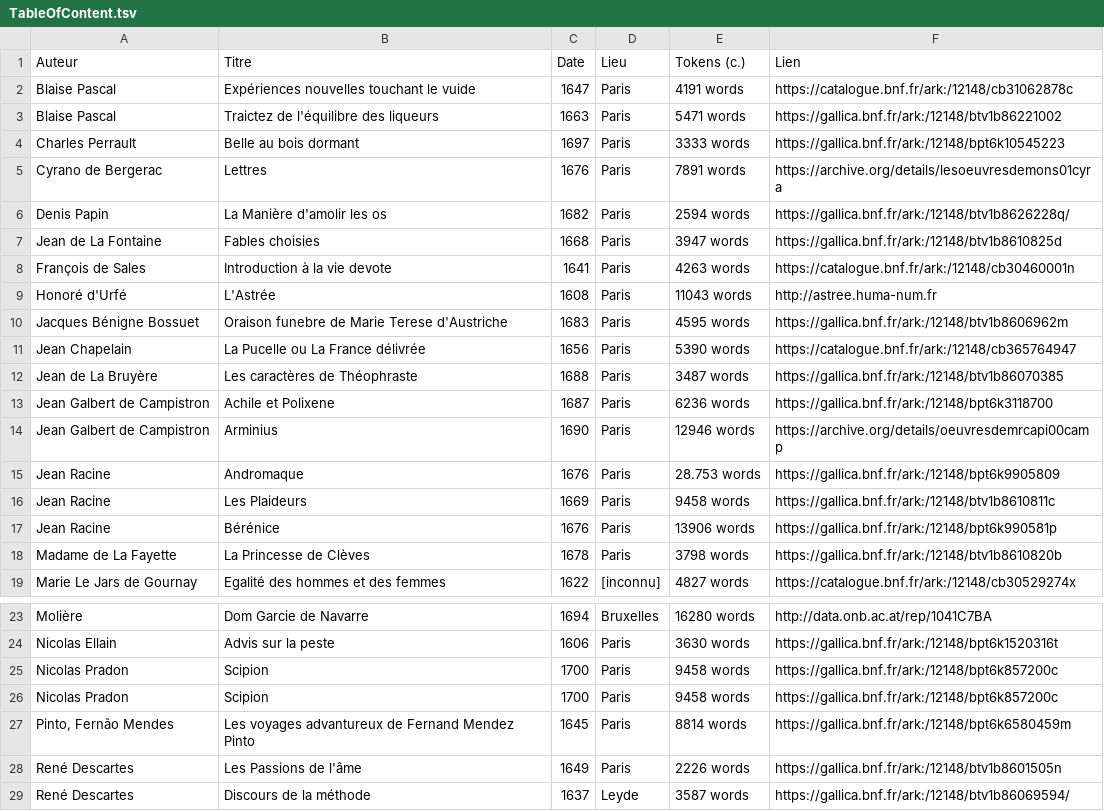
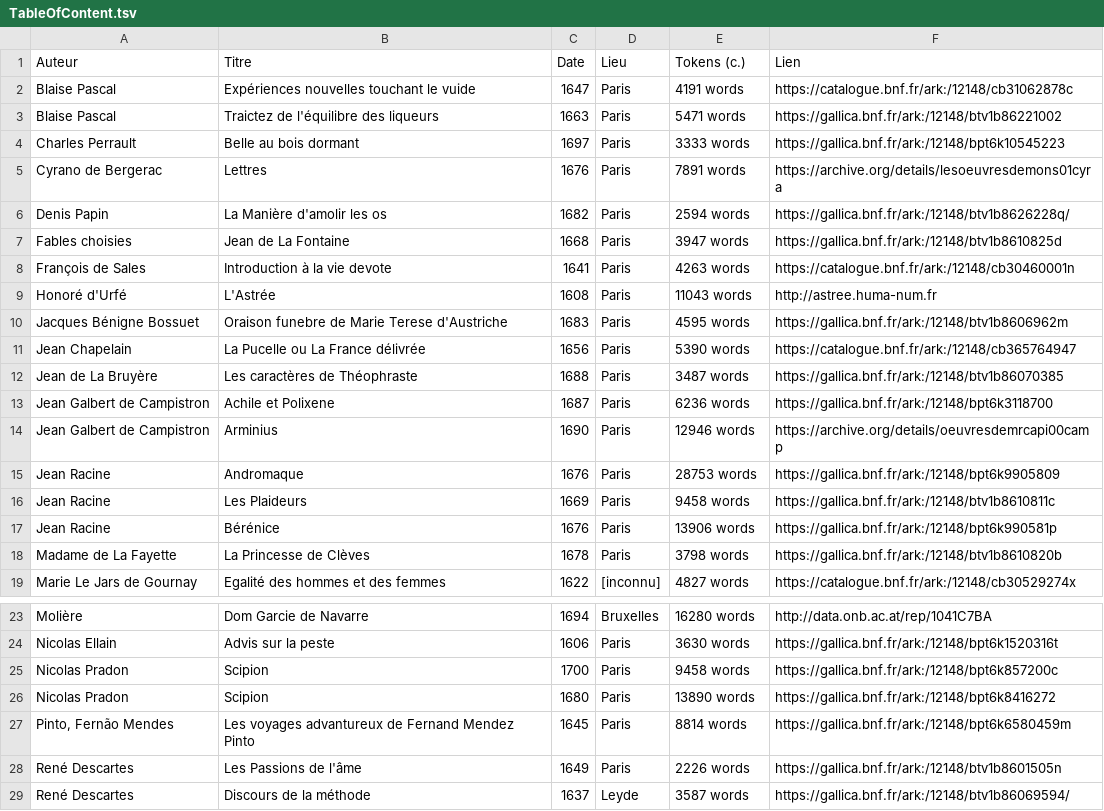
Before and after one commit to e-ditiones/PARALLEL17, a TSV file: TableOfContent.tsv, drawn as a sheet; only a part is shown, gaps mark what is left out.

Commit message:
update TOC

```diff
--- a/TableOfContent.tsv
+++ b/TableOfContent.tsv
@@ -6,3 +6,3 @@ Cyrano de Bergerac	Lettres	1676	Paris	7891 words	https://archive.org/details/les
 Denis Papin	La Manière d'amolir les os	1682	Paris	2594 words	https://gallica.bnf.fr/ark:/12148/btv1b8626228q/
-Jean de La Fontaine	Fables choisies	1668	Paris	3947 words	https://gallica.bnf.fr/ark:/12148/btv1b8610825d
+Fables choisies	Jean de La Fontaine	1668	Paris	3947 words	https://gallica.bnf.fr/ark:/12148/btv1b8610825d
 François de Sales	Introduction à la vie devote	1641	Paris	4263 words	https://catalogue.bnf.fr/ark:/12148/cb30460001n
@@ -14,3 +14,3 @@ Jean Galbert de Campistron	Achile et Polixene	1687	Paris	6236 words	https://gall
 Jean Galbert de Campistron	Arminius	1690	Paris	12946 words	https://archive.org/details/oeuvresdemrcapi00camp
-Jean Racine	Andromaque	1676	Paris	28.753 words	https://gallica.bnf.fr/ark:/12148/bpt6k9905809
+Jean Racine	Andromaque	1676	Paris	28753 words	https://gallica.bnf.fr/ark:/12148/bpt6k9905809
 Jean Racine	Les Plaideurs	1669	Paris	9458 words	https://gallica.bnf.fr/ark:/12148/btv1b8610811c
@@ -25,3 +25,3 @@ Nicolas Ellain	Advis sur la peste	1606	Paris	3630 words	https://gallica.bnf.fr/a
 Nicolas Pradon	Scipion	1700	Paris	9458 words	https://gallica.bnf.fr/ark:/12148/bpt6k857200c
-Nicolas Pradon	Scipion	1700	Paris	9458 words	https://gallica.bnf.fr/ark:/12148/bpt6k857200c
+Nicolas Pradon	Scipion	1680	Paris	13890 words	https://gallica.bnf.fr/ark:/12148/bpt6k8416272
 Pinto, Fernão Mendes	Les voyages advantureux de Fernand Mendez Pinto	1645	Paris	8814 words	https://gallica.bnf.fr/ark:/12148/bpt6k6580459m
```
